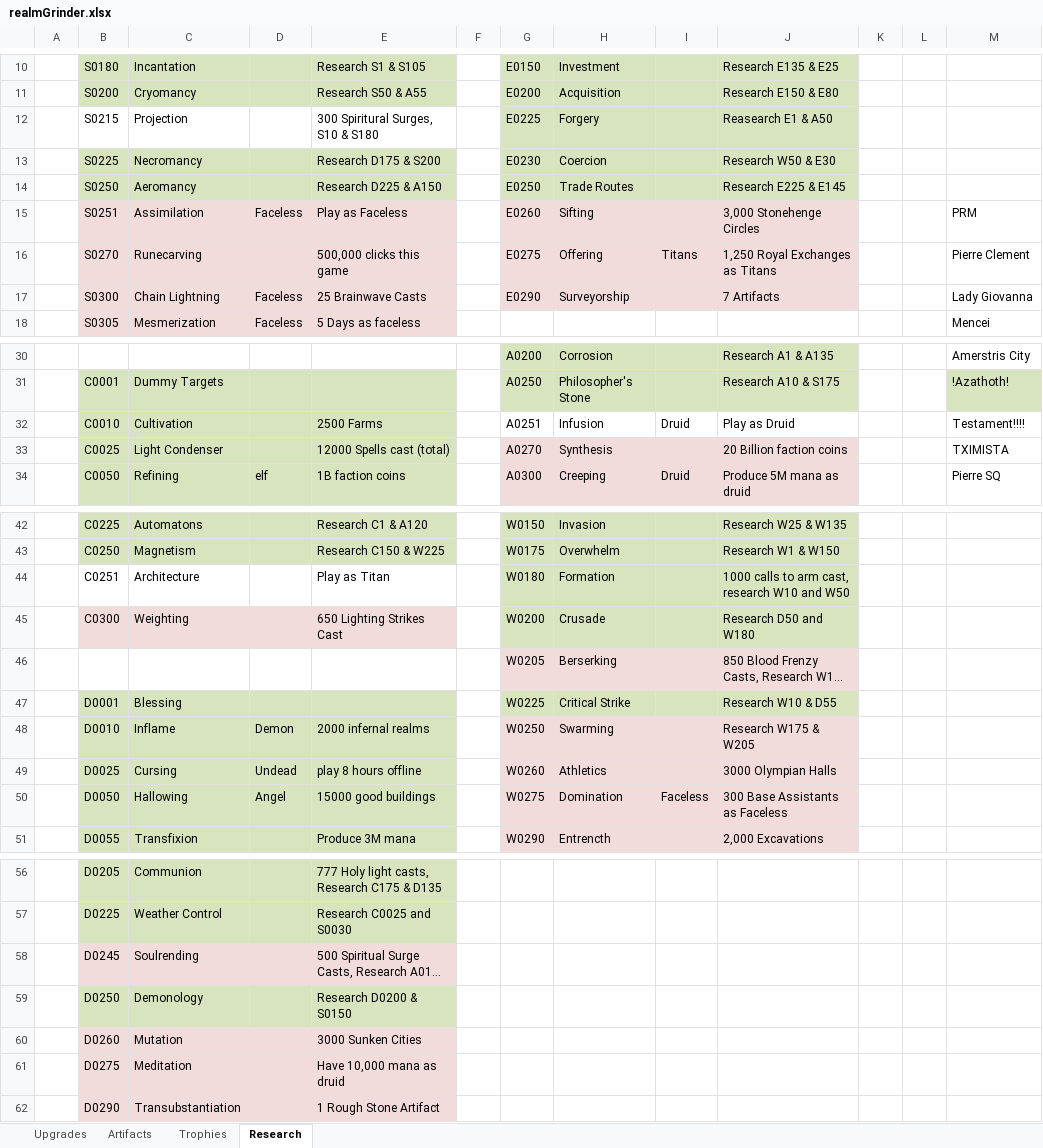
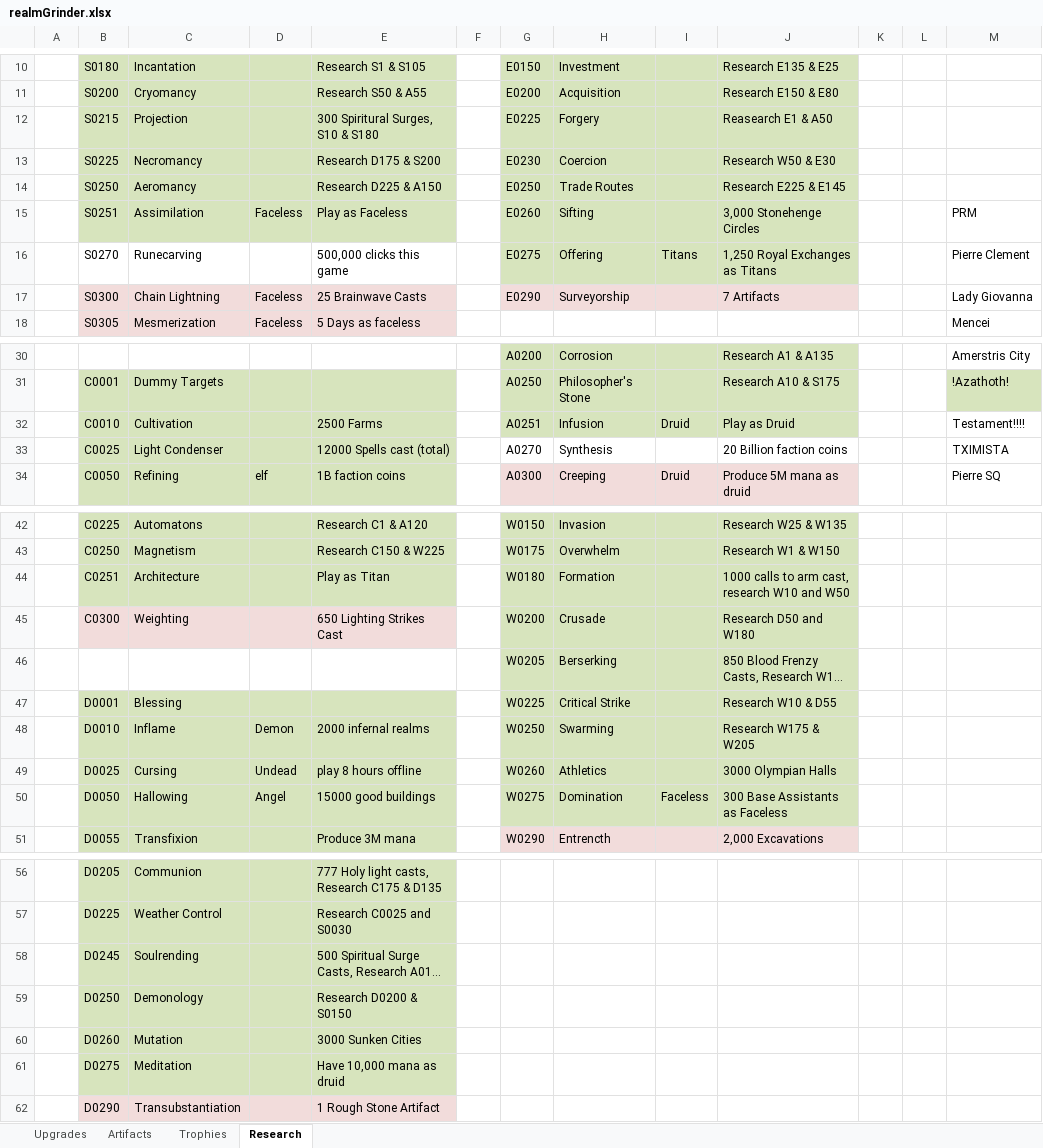
Before and after one commit to rwruss/tycoon, an Excel workbook: doc/realmGrinder.xlsx, sheet Research, drawn as a sheet; only a part is shown, gaps mark what is left out; long unchanged cells end in …; values as stored, in another font and other column widths than the file's, no borders; the diff names each change by its address in the sheet, - before the commit and + after, or states it on an @@ line.

```diff
--- a/doc/realmGrinder.xlsx (sheet Research)
+++ b/doc/realmGrinder.xlsx (sheet Research)
-B12:E12 fill: none
+B12:E12 fill: #D7E4BD
-B15:E15 fill: #F2DCDB
+B15:E15 fill: #D7E4BD
-G15:J16 fill: #F2DCDB
+G15:J16 fill: #D7E4BD
-B16:E16 fill: #F2DCDB
+B16:E16 fill: none
-G32:J32 fill: none
+G32:J32 fill: #D7E4BD
-G33:J33 fill: #F2DCDB
+G33:J33 fill: none
-B44:E44 fill: none
+B44:E44 fill: #D7E4BD
-G46:J46 fill: #F2DCDB
+G46:J46 fill: #D7E4BD
-G48:J50 fill: #F2DCDB
+G48:J50 fill: #D7E4BD
-B58:E58 fill: #F2DCDB
+B58:E58 fill: #D7E4BD
-B60:E61 fill: #F2DCDB
+B60:E61 fill: #D7E4BD
```
Also changed, not shown: sheet Artifacts, 7 other files.
